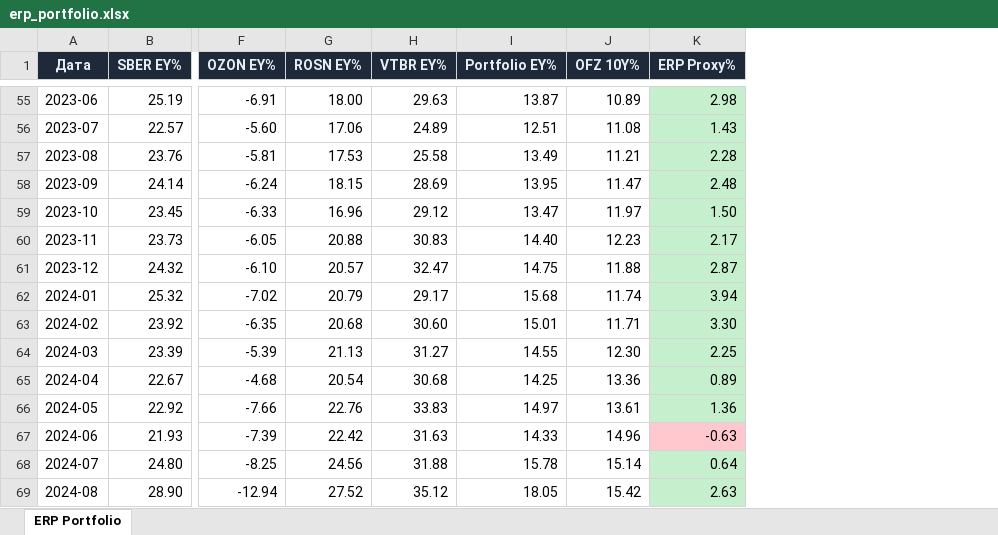
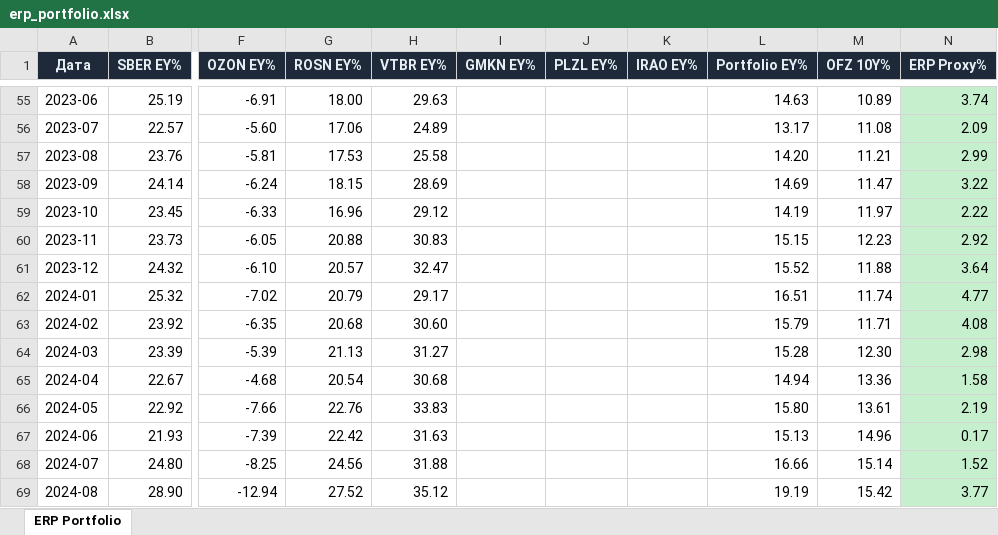
Before and after one commit to Ilyazykov/erp, an Excel workbook: erp_valuation/erp_portfolio.xlsx, sheet ERP Portfolio, drawn as a sheet; only a part is shown, gaps mark what is left out; values as stored, in another font and other column widths than the file's, no borders; addresses are those after the commit; the diff covers the shown part only; the diff names each change by its address in the sheet, - before the commit and + after, or states it on an @@ line.

```diff
--- a/erp_valuation/erp_portfolio.xlsx (sheet ERP Portfolio)
+++ b/erp_valuation/erp_portfolio.xlsx (sheet ERP Portfolio)
+column I (GMKN EY%), empty
+column J (PLZL EY%), empty
+column K (IRAO EY%), empty
-L55 (Portfolio EY%): 13.87
+L55 (Portfolio EY%): 14.63
-N55 (ERP Proxy%): 2.98
+N55 (ERP Proxy%): 3.74
-L56 (Portfolio EY%): 12.51
+L56 (Portfolio EY%): 13.17
-N56 (ERP Proxy%): 1.43
+N56 (ERP Proxy%): 2.09
-L57 (Portfolio EY%): 13.49
+L57 (Portfolio EY%): 14.20
-N57 (ERP Proxy%): 2.28
+N57 (ERP Proxy%): 2.99
-L58 (Portfolio EY%): 13.95
+L58 (Portfolio EY%): 14.69
-N58 (ERP Proxy%): 2.48
+N58 (ERP Proxy%): 3.22
-L59 (Portfolio EY%): 13.47
+L59 (Portfolio EY%): 14.19
-N59 (ERP Proxy%): 1.50
+N59 (ERP Proxy%): 2.22
-L60 (Portfolio EY%): 14.40
+L60 (Portfolio EY%): 15.15
-N60 (ERP Proxy%): 2.17
+N60 (ERP Proxy%): 2.92
-L61 (Portfolio EY%): 14.75
+L61 (Portfolio EY%): 15.52
-N61 (ERP Proxy%): 2.87
+N61 (ERP Proxy%): 3.64
-L62 (Portfolio EY%): 15.68
+L62 (Portfolio EY%): 16.51
-N62 (ERP Proxy%): 3.94
+N62 (ERP Proxy%): 4.77
-L63 (Portfolio EY%): 15.01
+L63 (Portfolio EY%): 15.79
-N63 (ERP Proxy%): 3.30
+N63 (ERP Proxy%): 4.08
-L64 (Portfolio EY%): 14.55
+L64 (Portfolio EY%): 15.28
-N64 (ERP Proxy%): 2.25
+N64 (ERP Proxy%): 2.98
-L65 (Portfolio EY%): 14.25
+L65 (Portfolio EY%): 14.94
-N65 (ERP Proxy%): 0.89
+N65 (ERP Proxy%): 1.58
-L66 (Portfolio EY%): 14.97
+L66 (Portfolio EY%): 15.80
-N66 (ERP Proxy%): 1.36
+N66 (ERP Proxy%): 2.19
-L67 (Portfolio EY%): 14.33
+L67 (Portfolio EY%): 15.13
-N67 (ERP Proxy%): -0.63
+N67 (ERP Proxy%): 0.17
-N67 fill: #FFC7CE
+N67 fill: #C6EFCE
-L68 (Portfolio EY%): 15.78
+L68 (Portfolio EY%): 16.66
-N68 (ERP Proxy%): 0.64
+N68 (ERP Proxy%): 1.52
-L69 (Portfolio EY%): 18.05
+L69 (Portfolio EY%): 19.19
-N69 (ERP Proxy%): 2.63
+N69 (ERP Proxy%): 3.77
```
Also changed, not shown: 114 edited cells and cell formats elsewhere in this sheet, 26 other files.
